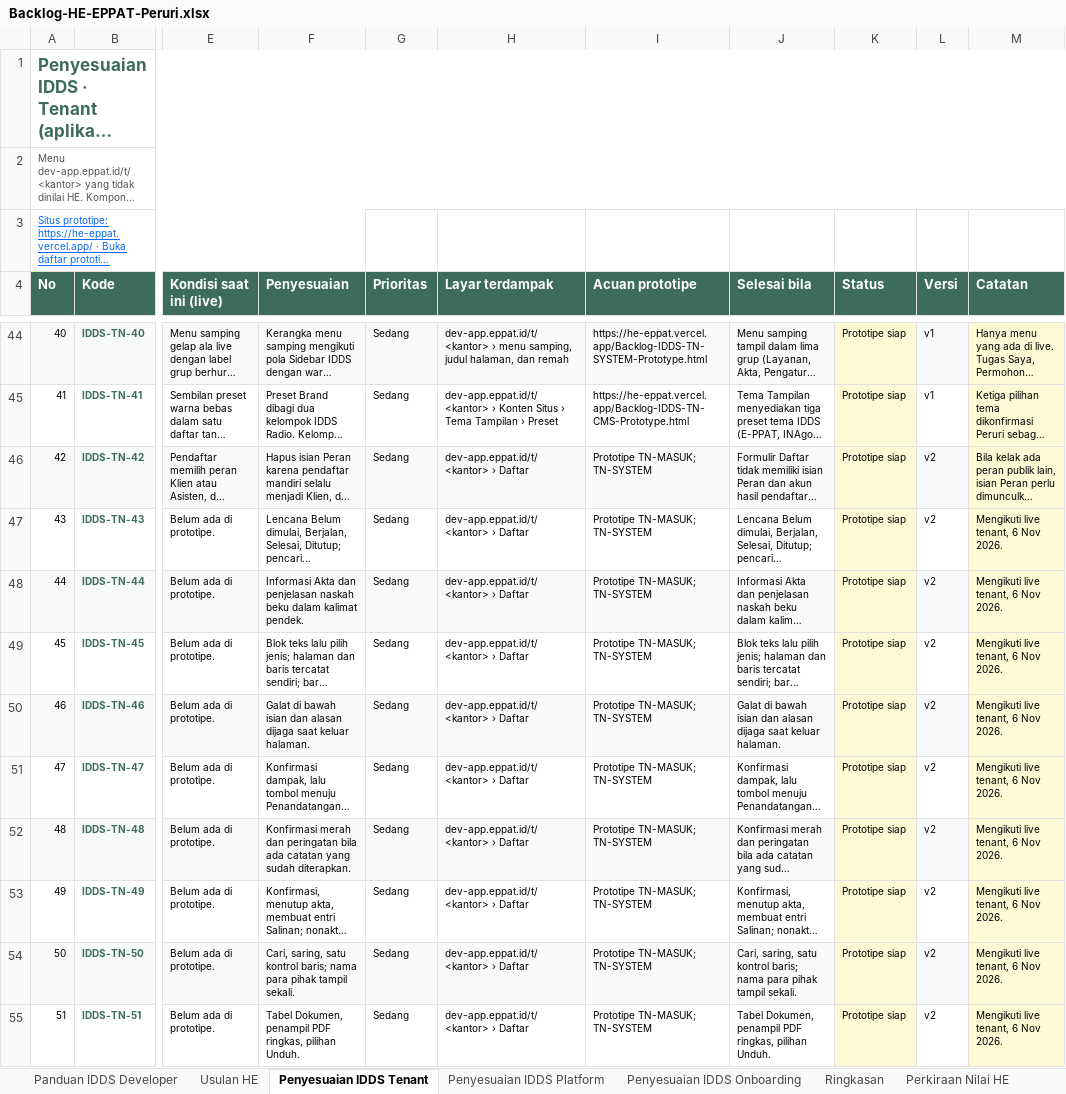
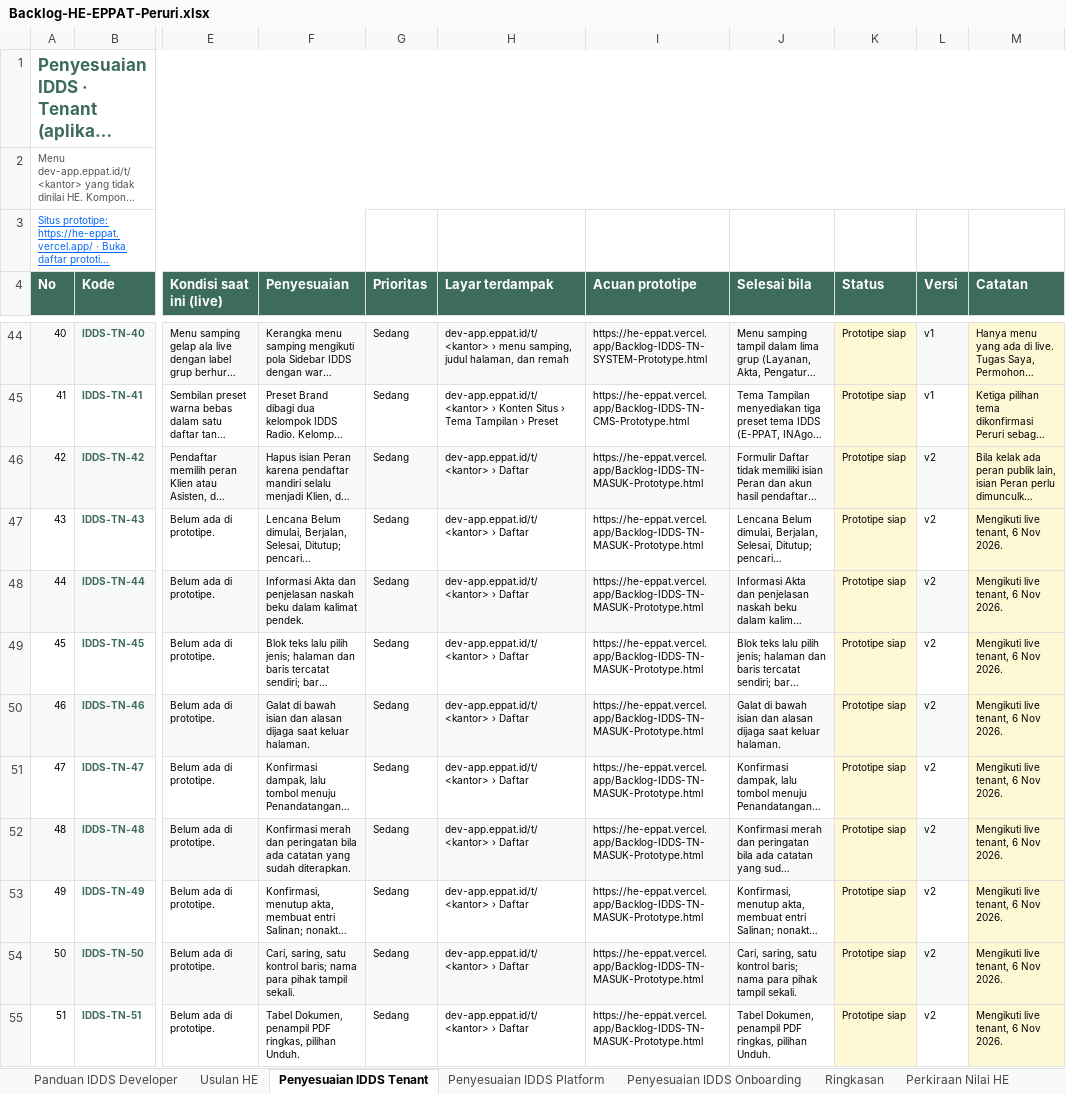
Before and after one commit to yogi-alt/HE-EPPAT-Backlog, an Excel workbook: Backlog-HE-EPPAT-Peruri.xlsx, sheet Penyesuaian IDDS Tenant, drawn as a sheet; only a part is shown, gaps mark what is left out; long unchanged cells end in …; values as stored, in another font and other column widths than the file's, no borders; the diff covers the shown part only; the diff names each change by its address in the sheet, - before the commit and + after, or states it on an @@ line.

```diff
--- a/Backlog-HE-EPPAT-Peruri.xlsx (sheet Penyesuaian IDDS Tenant)
+++ b/Backlog-HE-EPPAT-Peruri.xlsx (sheet Penyesuaian IDDS Tenant)
-I46:I55 (Acuan prototipe): Prototipe TN-MASUK; TN-SYSTEM
+I46:I55 (Acuan prototipe): https://he-eppat.vercel.app/Backlog-IDDS-TN-MASUK-Prototype.html
```
Also changed, not shown: 10 edited cells elsewhere in this sheet, sheet Usulan HE, sheet Riwayat Perubahan, sheet Ringkasan, sheet Perkiraan Nilai HE, 2 other files.
